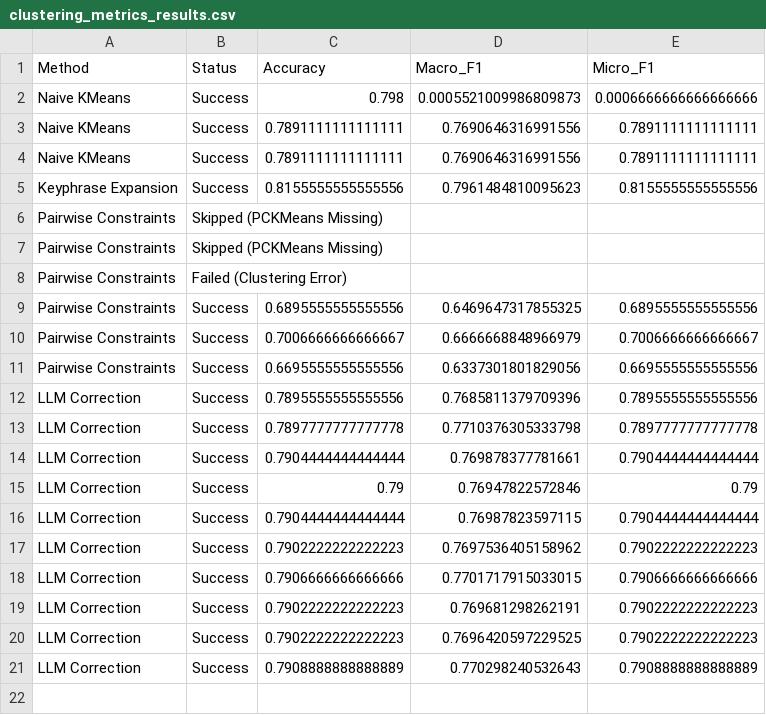
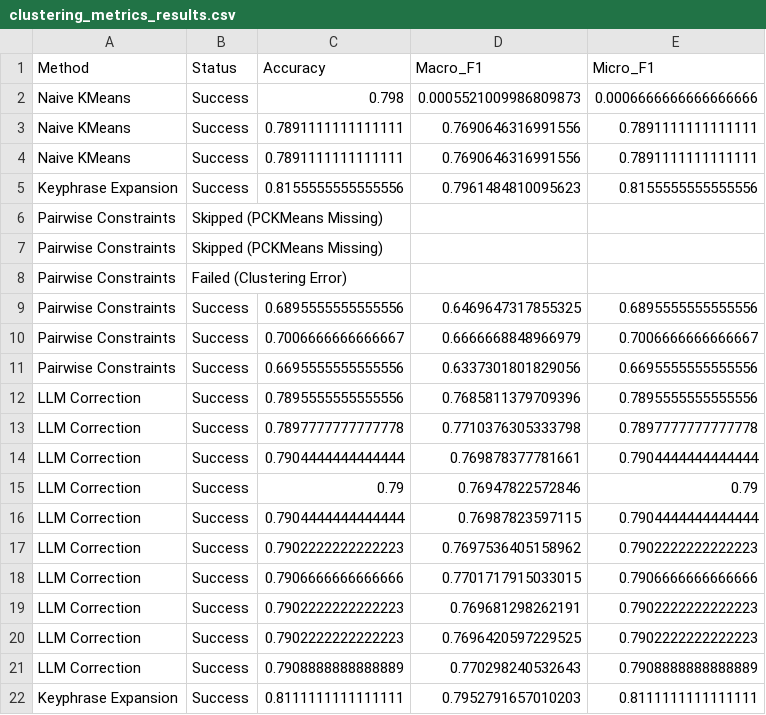
Before and after one commit to Aymane-Nouhail/llm-clustering-project, a CSV file: clustering_metrics_results.csv, drawn as a sheet; the diff names each change by its address in the sheet, - before the commit and + after, or states it on an @@ line.

```diff
--- a/clustering_metrics_results.csv
+++ b/clustering_metrics_results.csv
+row 22: Keyphrase Expansion | Success | 0.8111111111111111 | 0.7952791657010203 | 0.8111111111111111
```
Also changed, not shown: 1 other file.
